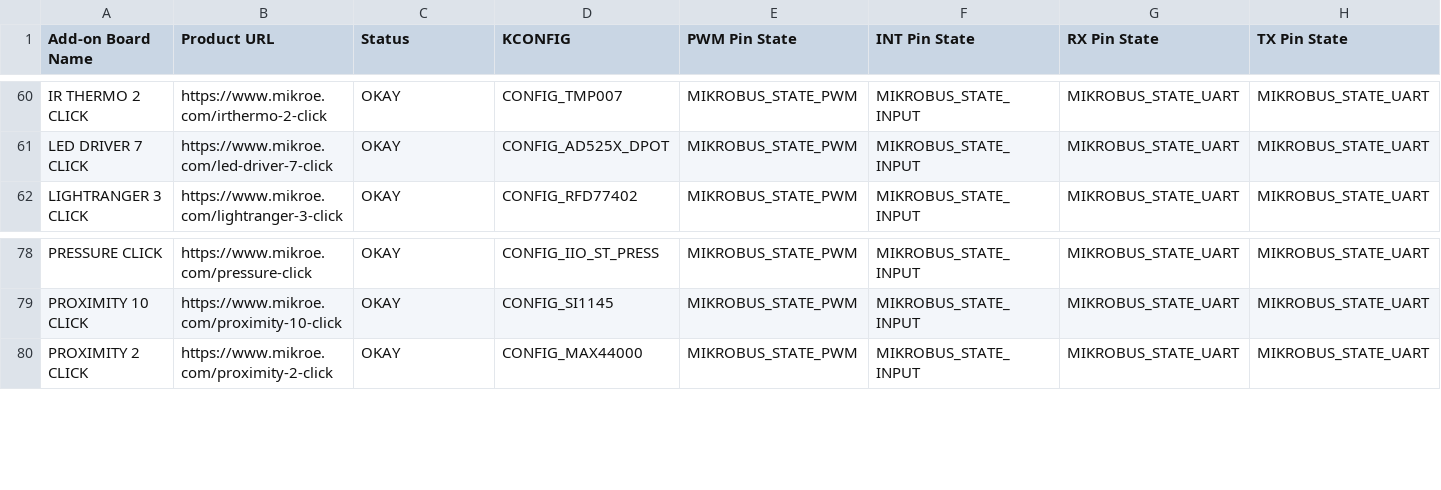
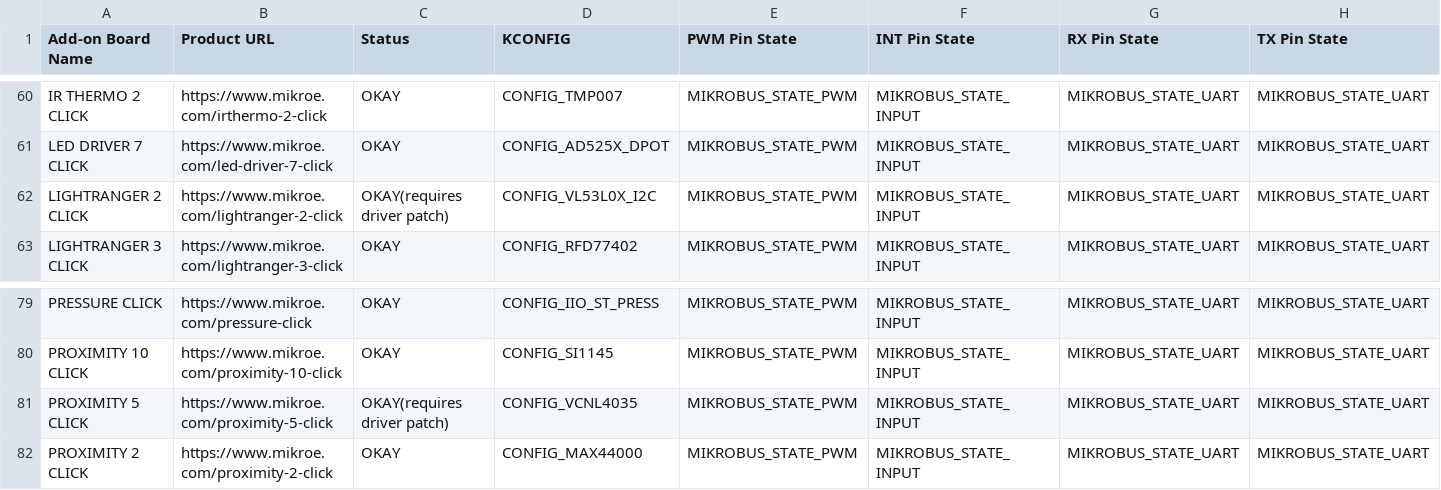
Before and after one commit to MikroElektronika/click_id, a CSV file: click_info.csv, drawn as a sheet; only a part is shown, gaps mark what is left out; rows hold the shown columns only; the diff names each change by its address in the sheet, - before the commit and + after, or states it on an @@ line.

Commit message:
Add new click entries

```diff
--- a/click_info.csv
+++ b/click_info.csv
+row 62: LIGHTRANGER 2 CLICK | https://www.mikroe.com/lightranger-2-click | OKAY(requires driver patch) | CONFIG_VL53L0X_I2C | MIKROBUS_STATE_PWM | MIKROBUS_STATE_INPUT | MIKROBUS_STATE_UART | MIKROBUS_STATE_UART
+row 81: PROXIMITY 5 CLICK | https://www.mikroe.com/proximity-5-click | OKAY(requires driver patch) | CONFIG_VCNL4035 | MIKROBUS_STATE_PWM | MIKROBUS_STATE_INPUT | MIKROBUS_STATE_UART | MIKROBUS_STATE_UART
```
